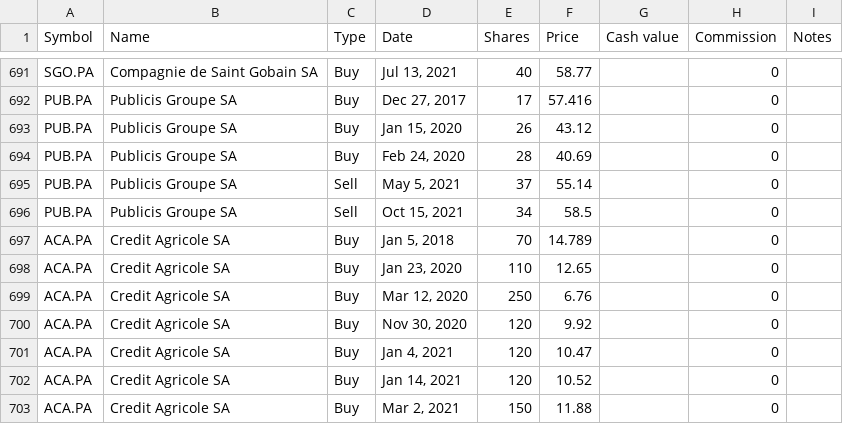
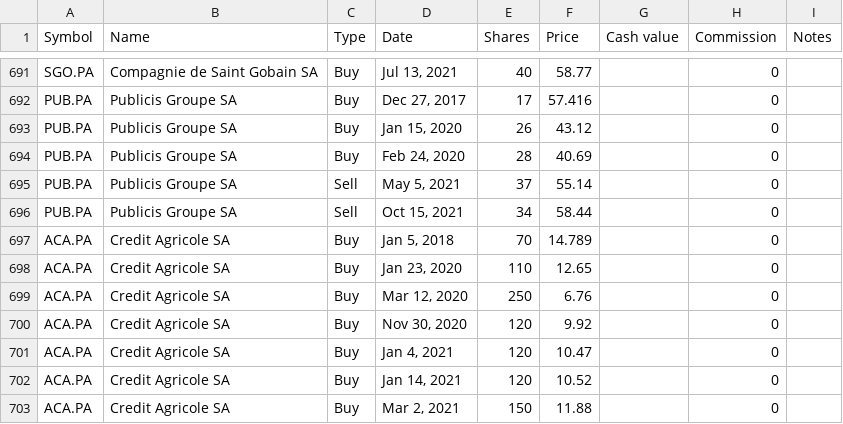
Before and after one commit to lionelschiepers/MyStock, a CSV file: MyStockWeb/Data/1.csv, drawn as a sheet; only a part is shown, gaps mark what is left out.

Commit message:
corrected publicis
corrected publicis

```diff
--- a/MyStockWeb/Data/1.csv
+++ b/MyStockWeb/Data/1.csv
@@ -695,3 +695,3 @@ PUB.PA,Publicis Groupe SA,Buy,"Feb 24, 2020",28,40.69,,0,
 PUB.PA,Publicis Groupe SA,Sell,"May 5, 2021",37,55.14,,0,
-PUB.PA,Publicis Groupe SA,Sell,"Oct 15, 2021",34,58.5,,0,
+PUB.PA,Publicis Groupe SA,Sell,"Oct 15, 2021",34,58.44,,0,
 ACA.PA,Credit Agricole SA,Buy,"Jan 5, 2018",70,14.789,,0,
```
